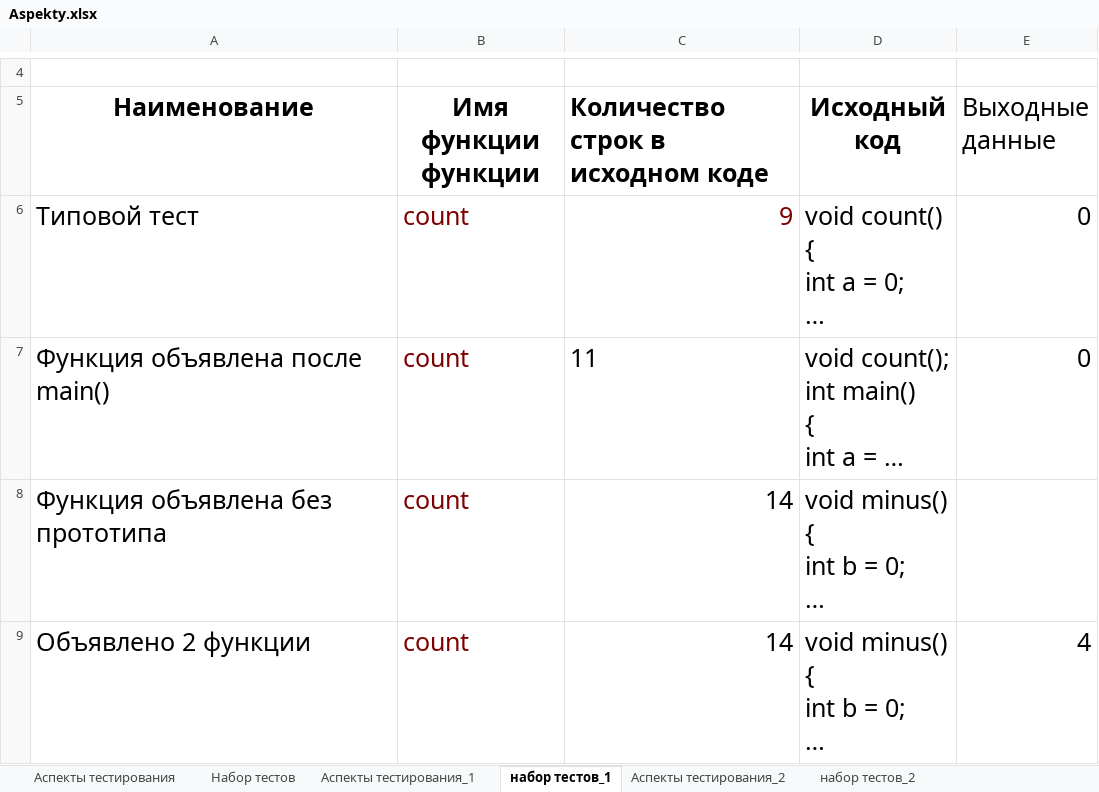
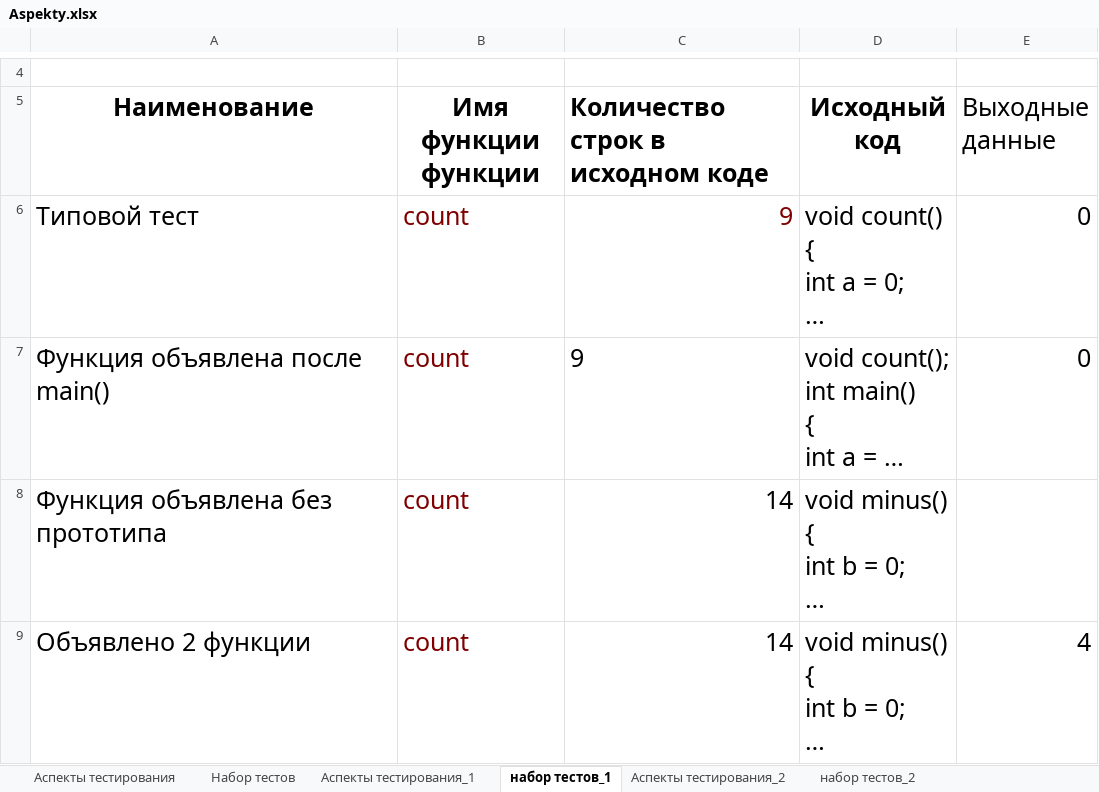
Before and after one commit to ghostik89/Programming-course-work, an Excel workbook: docs/Aspekty.xlsx, sheet набор тестов_1, drawn as a sheet; only a part is shown, gaps mark what is left out; long unchanged cells end in …; values as stored, in another font and other column widths than the file's, no borders; the diff names each change by its address in the sheet, - before the commit and + after, or states it on an @@ line.

```diff
--- a/docs/Aspekty.xlsx (sheet набор тестов_1)
+++ b/docs/Aspekty.xlsx (sheet набор тестов_1)
-C7 (Количество строк в исходном коде): 11
+C7 (Количество строк в исходном коде): 9
```
Also changed, not shown: 1 other file.
